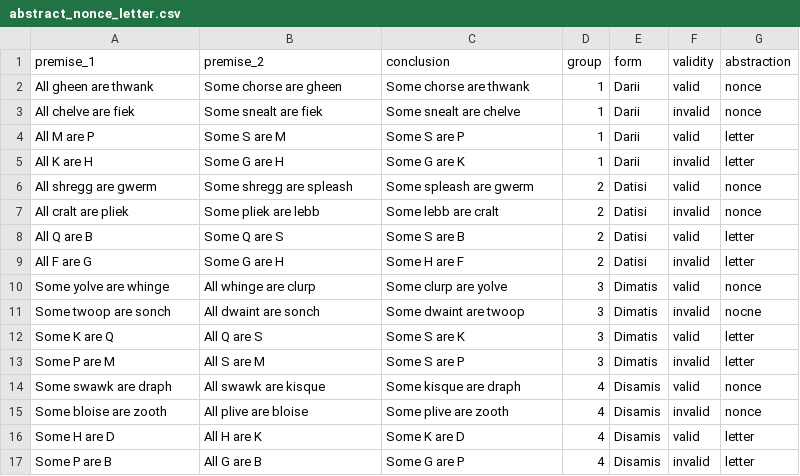
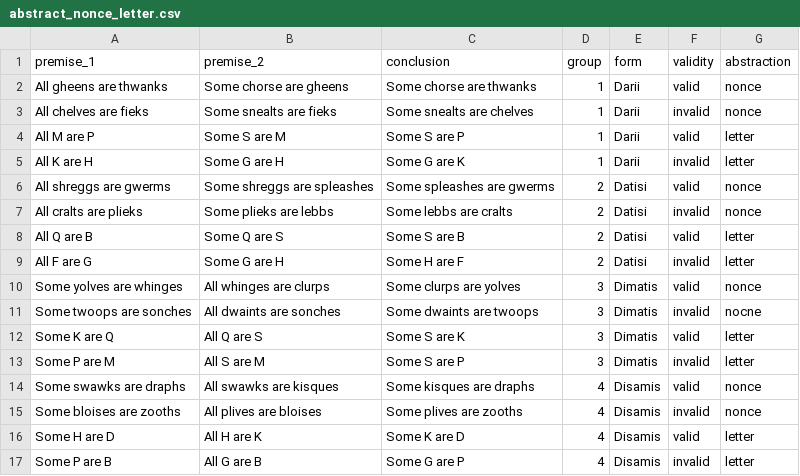
Before and after one commit to Amelia-0813/deduction--experiment, a CSV file: abstract_nonce_letter.csv, drawn as a sheet.

```diff
--- a/abstract_nonce_letter.csv
+++ b/abstract_nonce_letter.csv
@@ -1,16 +1,16 @@
 premise_1,premise_2,conclusion,group,form,validity,abstraction
-All gheen are thwank,Some chorse are gheen,Some chorse are thwank,1,Darii,valid,nonce
-All chelve are fiek,Some snealt are fiek,Some snealt are chelve,1,Darii,invalid,nonce
+All gheens are thwanks,Some chorse are gheens,Some chorse are thwanks,1,Darii,valid,nonce
+All chelves are fieks,Some snealts are fieks,Some snealts are chelves,1,Darii,invalid,nonce
 All M are P,Some S are M,Some S are P,1,Darii,valid,letter
 All K are H,Some G are H,Some G are K,1,Darii,invalid,letter
-All shregg are gwerm,Some shregg are spleash,Some spleash are gwerm,2,Datisi,valid,nonce
-All cralt are pliek,Some pliek are lebb,Some lebb are cralt,2,Datisi,invalid,nonce
+All shreggs are gwerms,Some shreggs are spleashes,Some spleashes are gwerms,2,Datisi,valid,nonce
+All cralts are plieks,Some plieks are lebbs,Some lebbs are cralts,2,Datisi,invalid,nonce
 All Q are B,Some Q are S,Some S are B,2,Datisi,valid,letter
 All F are G,Some G are H,Some H are F,2,Datisi,invalid,letter
-Some yolve are whinge,All whinge are clurp,Some clurp are yolve,3,Dimatis,valid,nonce
-Some twoop are sonch,All dwaint are sonch,Some dwaint are twoop,3,Dimatis,invalid,nocne
+Some yolves are whinges,All whinges are clurps,Some clurps are yolves,3,Dimatis,valid,nonce
+Some twoops are sonches,All dwaints are sonches,Some dwaints are twoops,3,Dimatis,invalid,nocne
 Some K are Q,All Q are S,Some S are K,3,Dimatis,valid,letter
 Some P are M,All S are M,Some S are P,3,Dimatis,invalid,letter
-Some swawk are draph,All swawk are kisque,Some kisque are draph,4,Disamis,valid,nonce
-Some bloise are zooth,All plive are bloise,Some plive are zooth,4,Disamis,invalid,nonce
+Some swawks are draphs,All swawks are kisques,Some kisques are draphs,4,Disamis,valid,nonce
+Some bloises are zooths,All plives are bloises,Some plives are zooths,4,Disamis,invalid,nonce
 Some H are D,All H are K,Some K are D,4,Disamis,valid,letter
```
Also changed, not shown: abstract_symbol_nonce.csv, 1 other file.
